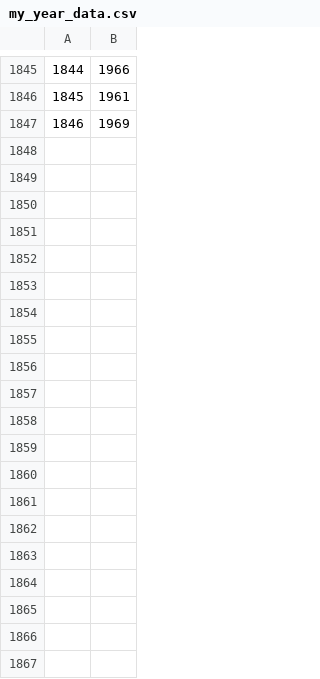
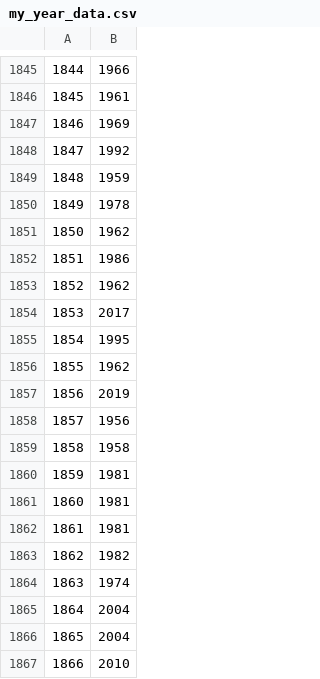
Before and after one commit to aaron-nielsen/aaron-nielsen.github.io, a CSV file: my_year_data.csv, drawn as a sheet; only a part is shown, gaps mark what is left out; the diff covers the shown part only.

```diff
--- a/my_year_data.csv
+++ b/my_year_data.csv
@@ -1847 +1847,21 @@
 "1846","1969"
+"1847","1992"
+"1848","1959"
+"1849","1978"
+"1850","1962"
+"1851","1986"
+"1852","1962"
+"1853","2017"
+"1854","1995"
+"1855","1962"
+"1856","2019"
+"1857","1956"
+"1858","1958"
+"1859","1981"
+"1860","1981"
+"1861","1981"
+"1862","1982"
+"1863","1974"
+"1864","2004"
+"1865","2004"
+"1866","2010"
```
Also changed, not shown: 14 added rows elsewhere in this file, my_data.csv, my_genre_data.csv, 3 other files.
